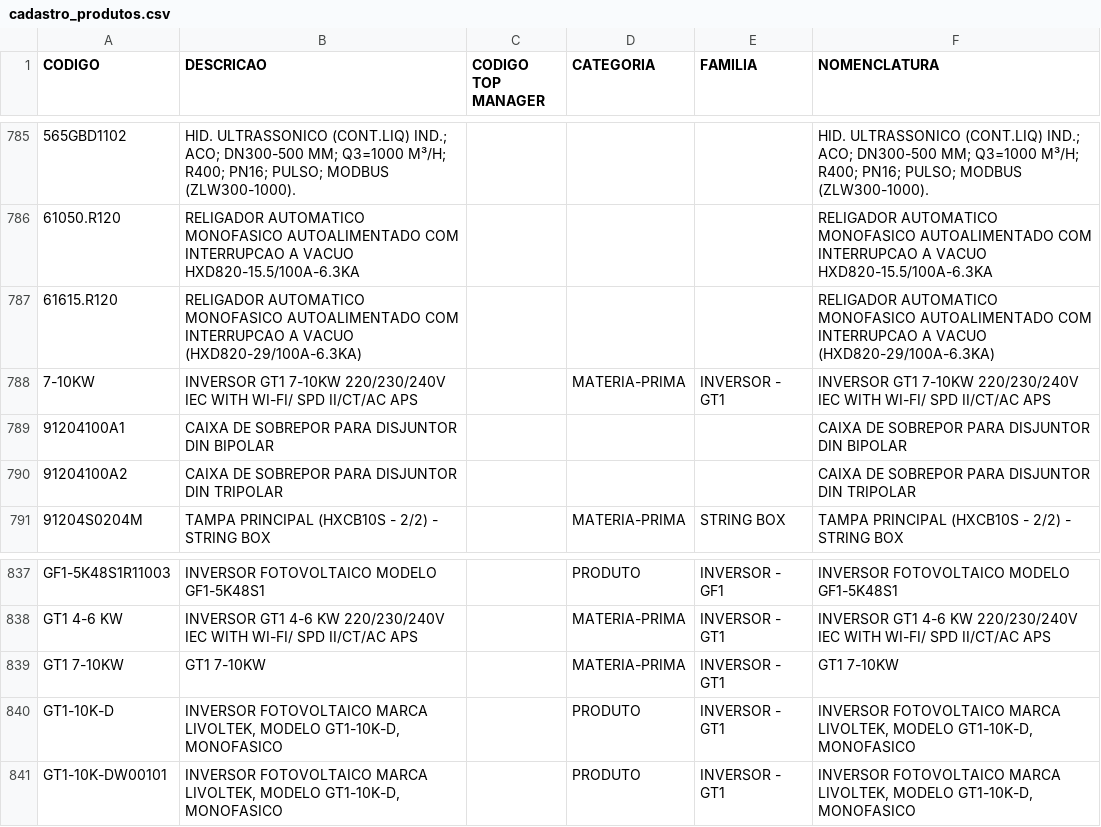
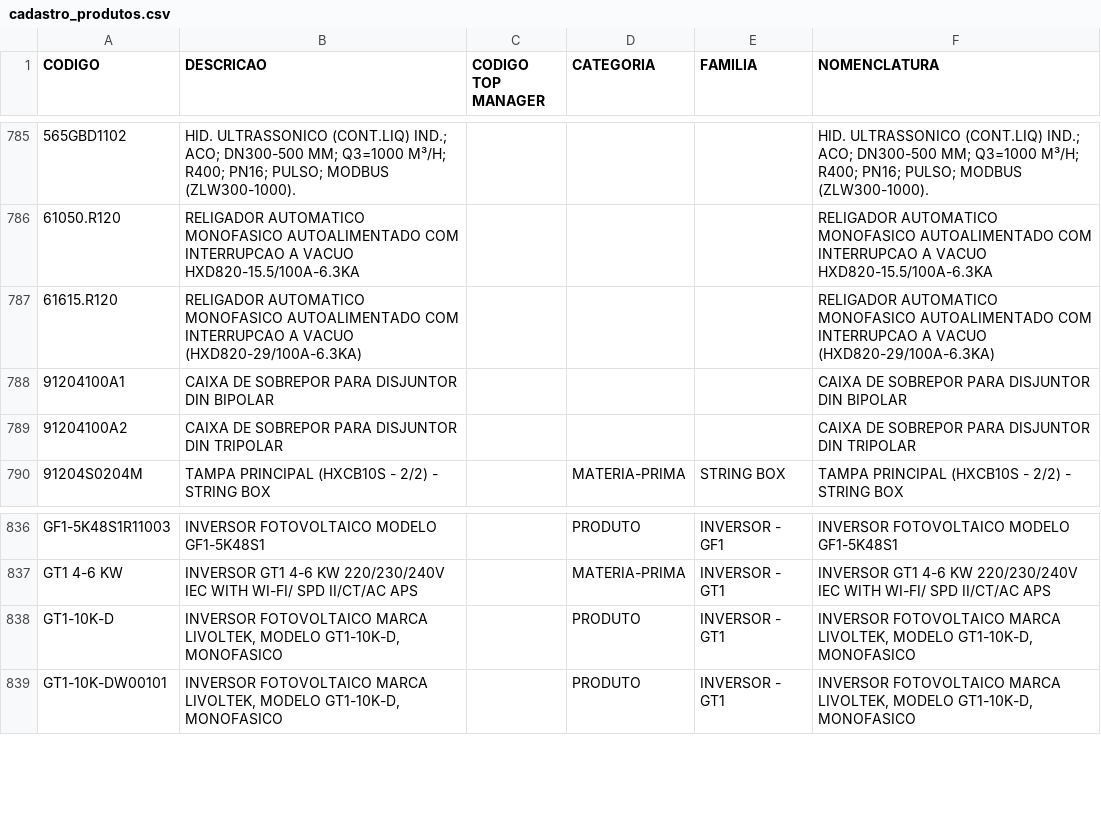
Before and after one commit to smlivoltek/livoltek, a CSV file: data/cadastro_produtos.csv, drawn as a sheet; only a part is shown, gaps mark what is left out.

Commit message:
Add files via upload

```diff
--- a/data/cadastro_produtos.csv
+++ b/data/cadastro_produtos.csv
@@ -787,3 +787,2 @@ CODIGO;DESCRICAO;CODIGO TOP MANAGER;CATEGORIA;FAMILIA;NOMENCLATURA;;;;;;;;
 61615.R120;RELIGADOR AUTOMATICO MONOFASICO AUTOALIMENTADO COM INTERRUPCAO A VACUO (HXD820-29/100A-6.3KA);;;;RELIGADOR AUTOMATICO MONOFASICO AUTOALIMENTADO COM INTERRUPCAO A VACUO (HXD820-29/100A-6.3KA);;;;;;;;
-7-10KW;INVERSOR GT1 7-10KW 220/230/240V IEC WITH WI-FI/ SPD II/CT/AC APS;;MATERIA-PRIMA;INVERSOR - GT1;INVERSOR GT1 7-10KW 220/230/240V IEC WITH WI-FI/ SPD II/CT/AC APS;;;;;;;;
 91204100A1;CAIXA DE SOBREPOR PARA DISJUNTOR DIN BIPOLAR;;;;CAIXA DE SOBREPOR PARA DISJUNTOR DIN BIPOLAR;;;;;;;;
@@ -838,3 +837,2 @@ GF1-5K48S1R11003;INVERSOR FOTOVOLTAICO MODELO GF1-5K48S1;;PRODUTO;INVERSOR - GF1
 GT1 4-6 KW;INVERSOR GT1 4-6 KW 220/230/240V IEC WITH WI-FI/ SPD II/CT/AC APS;;MATERIA-PRIMA;INVERSOR - GT1;INVERSOR GT1 4-6 KW 220/230/240V IEC WITH WI-FI/ SPD II/CT/AC APS;;;;;;;;
-GT1 7-10KW;GT1 7-10KW;;MATERIA-PRIMA;INVERSOR - GT1;GT1 7-10KW;;;;;;;;
 GT1-10K-D;INVERSOR FOTOVOLTAICO MARCA LIVOLTEK, MODELO GT1-10K-D, MONOFASICO;;PRODUTO;INVERSOR - GT1;INVERSOR FOTOVOLTAICO MARCA LIVOLTEK, MODELO GT1-10K-D, MONOFASICO;;;;;;;;
```
